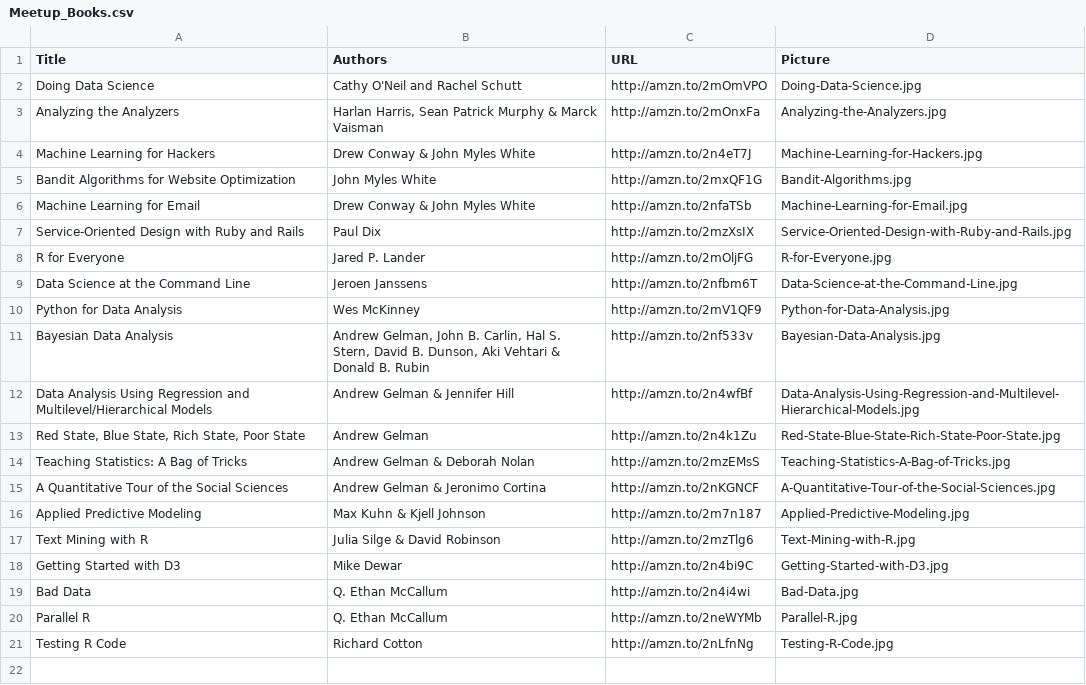
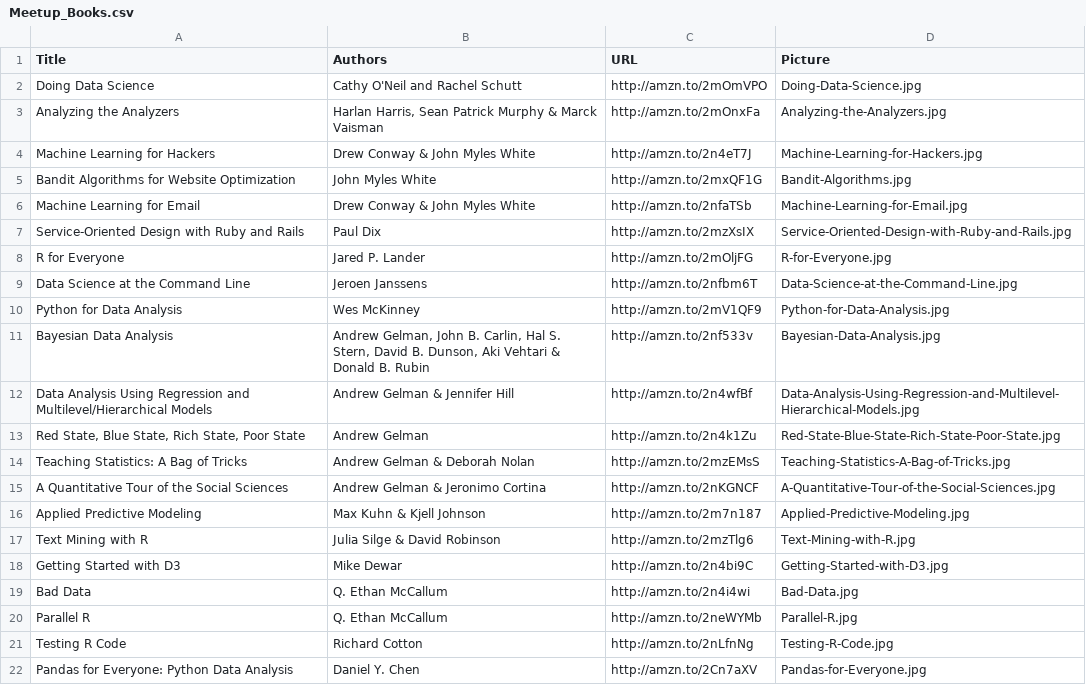
Before and after one commit to nyhackr/nyhackr, a CSV file: data/Meetup_Books.csv, drawn as a sheet.

Commit message:
Added Dan Chen's "Pandas for Everyone" to book list

```diff
--- a/data/Meetup_Books.csv
+++ b/data/Meetup_Books.csv
@@ -21 +21,2 @@ Parallel R,Q. Ethan McCallum,http://amzn.to/2neWYMb,Parallel-R.jpg
 Testing R Code,Richard Cotton,http://amzn.to/2nLfnNg,Testing-R-Code.jpg
+Pandas for Everyone: Python Data Analysis,Daniel Y. Chen,http://amzn.to/2Cn7aXV,Pandas-for-Everyone.jpg
```
Also changed, not shown: 1 other file.
